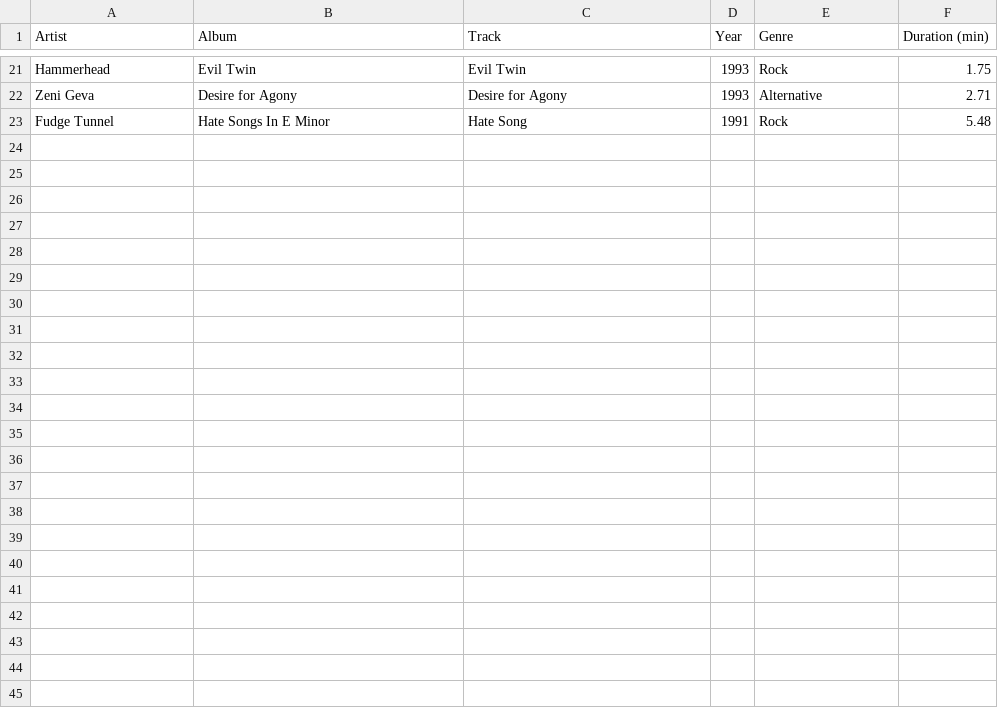
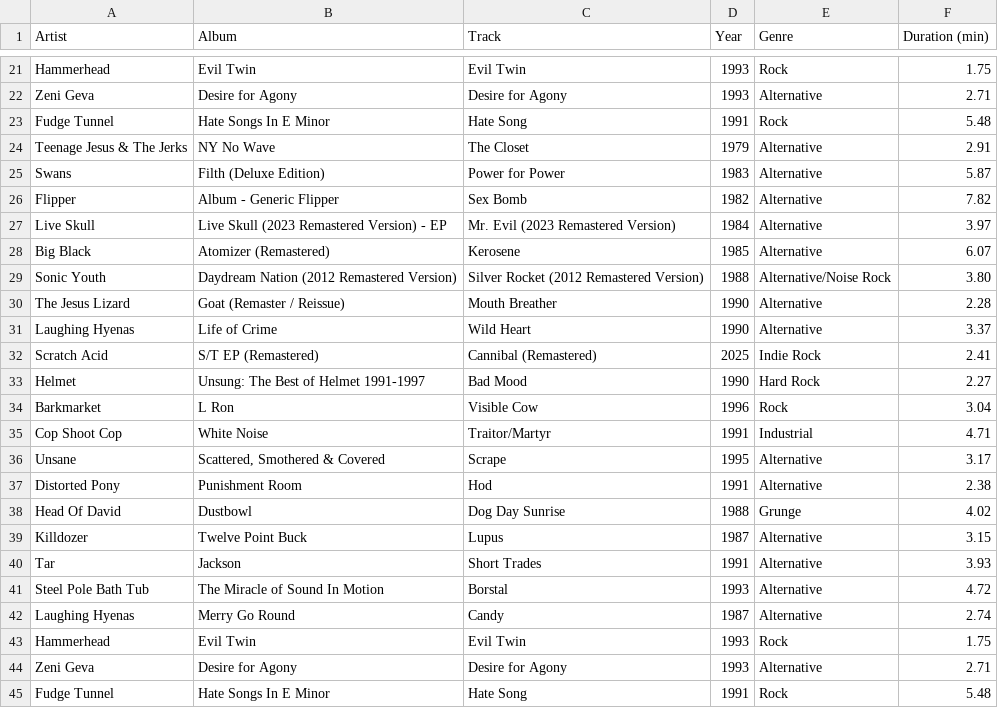
Before and after one commit to ceth-x86/beatmap-clojure, a CSV file: resources/catalog/playlists/Alternative_Noise_Rock.csv, drawn as a sheet; only a part is shown, gaps mark what is left out.

Commit message:
Update playlists with new entries and modifications
- Adjusted release dates for several playlists in `playlists_apple_music.csv` and `playlists_personal.csv` to ensure accuracy.
- Added new tracks to the "Alternative, Grunge" and "Alternative, Noise Rock" playlists, enhancing genre representation.
- Introduced a new playlist for "Pop, Hyper Pop," expanding the catalog's diversity with curated tracks.

```diff
--- a/resources/catalog/playlists/Alternative_Noise_Rock.csv
+++ b/resources/catalog/playlists/Alternative_Noise_Rock.csv
@@ -23 +23,23 @@ Zeni Geva,Desire for Agony,Desire for Agony,1993,Alternative,2.71
 Fudge Tunnel,Hate Songs In E Minor,Hate Song,1991,Rock,5.48
+Teenage Jesus & The Jerks,NY No Wave,The Closet,1979,Alternative,2.91
+Swans,Filth (Deluxe Edition),Power for Power,1983,Alternative,5.87
+Flipper,Album - Generic Flipper,Sex Bomb,1982,Alternative,7.82
+Live Skull,Live Skull (2023 Remastered Version) - EP,Mr. Evil (2023 Remastered Version),1984,Alternative,3.97
+Big Black,Atomizer (Remastered),Kerosene,1985,Alternative,6.07
+Sonic Youth,Daydream Nation (2012 Remastered Version),Silver Rocket (2012 Remastered Version),1988,Alternative/Noise Rock,3.80
+The Jesus Lizard,Goat (Remaster / Reissue),Mouth Breather,1990,Alternative,2.28
+Laughing Hyenas,Life of Crime,Wild Heart,1990,Alternative,3.37
+Scratch Acid,S/T EP (Remastered),Cannibal (Remastered),2025,Indie Rock,2.41
+Helmet,Unsung: The Best of Helmet 1991-1997,Bad Mood,1990,Hard Rock,2.27
+Barkmarket,L Ron,Visible Cow,1996,Rock,3.04
+Cop Shoot Cop,White Noise,Traitor/Martyr,1991,Industrial,4.71
+Unsane,"Scattered, Smothered & Covered",Scrape,1995,Alternative,3.17
+Distorted Pony,Punishment Room,Hod,1991,Alternative,2.38
+Head Of David,Dustbowl,Dog Day Sunrise,1988,Grunge,4.02
+Killdozer,Twelve Point Buck,Lupus,1987,Alternative,3.15
+Tar,Jackson,Short Trades,1991,Alternative,3.93
+Steel Pole Bath Tub,The Miracle of Sound In Motion,Borstal,1993,Alternative,4.72
+Laughing Hyenas,Merry Go Round,Candy,1987,Alternative,2.74
+Hammerhead,Evil Twin,Evil Twin,1993,Rock,1.75
+Zeni Geva,Desire for Agony,Desire for Agony,1993,Alternative,2.71
+Fudge Tunnel,Hate Songs In E Minor,Hate Song,1991,Rock,5.48
```
Also changed, not shown: resources/catalog/playlists/Industrial_Futurepop.csv, resources/catalog/playlists_apple_music.csv, 3 other files.
